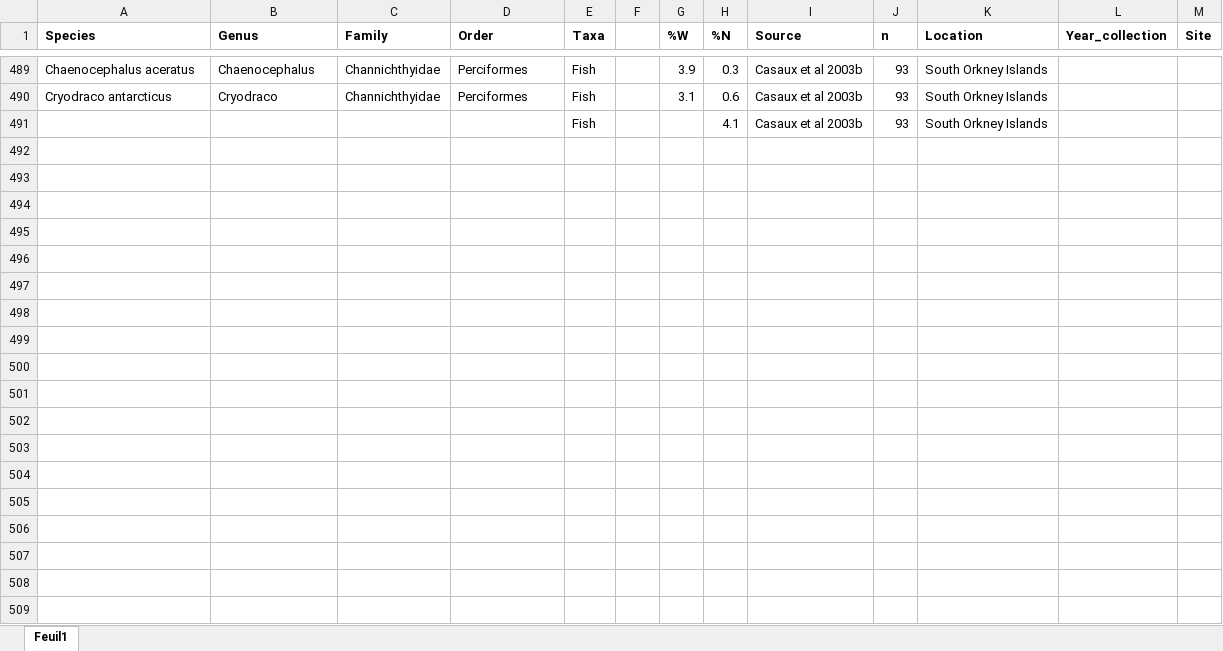
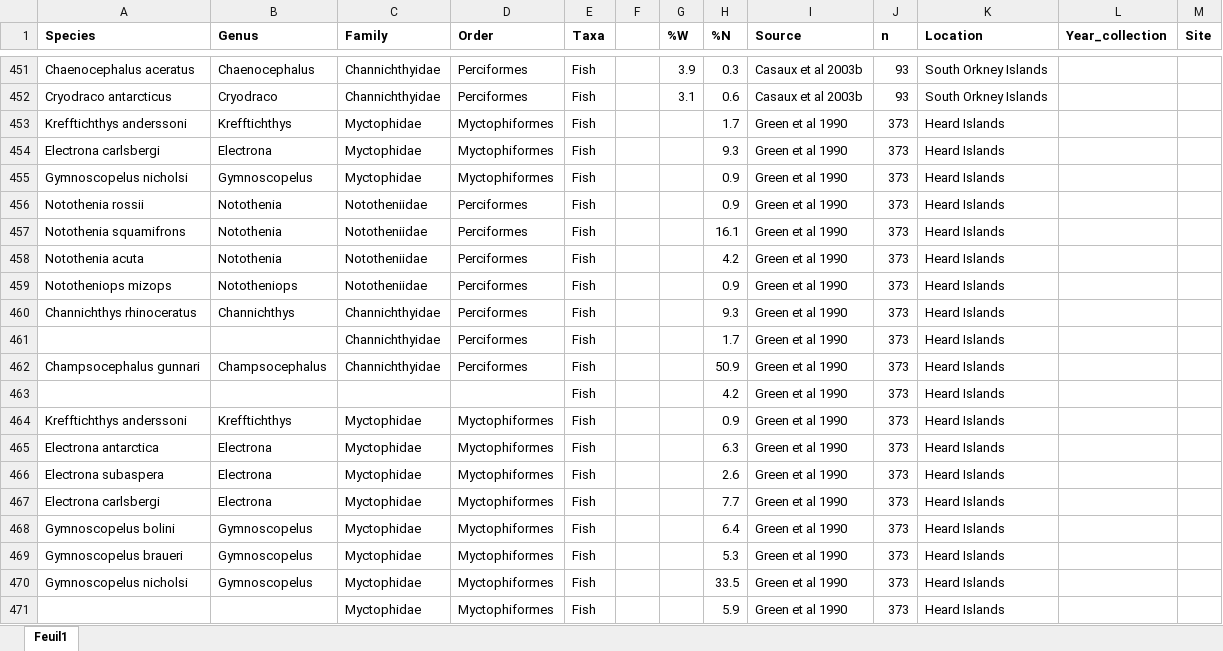
Before and after one commit to Lola-san/Ker_Arctgazella-prey-poop, an Excel workbook: data/data_diet_Agazella.xlsx, sheet Feuil1, drawn as a sheet; only a part is shown, gaps mark what is left out; values as stored, in another font and other column widths than the file's, no borders; removed rows and columns are numbered as before the commit, all else as after; the diff covers the shown part only; the diff names each change by its address in the sheet, - before the commit and + after, or states it on an @@ line.

```diff
--- a/data/data_diet_Agazella.xlsx (sheet Feuil1)
+++ b/data/data_diet_Agazella.xlsx (sheet Feuil1)
-row 491:  |  |  |  | Fish |  |  | 4.1 | Casaux et al 2003b | 93 | South Orkney Islands
+row 453: Krefftichthys anderssoni | Krefftichthys | Myctophidae | Myctophiformes | Fish |  |  | 1.7 | Green et al 1990 | 373 | Heard Islands
+row 454: Electrona carlsbergi | Electrona | Myctophidae | Myctophiformes | Fish |  |  | 9.3 | Green et al 1990 | 373 | Heard Islands
+row 455: Gymnoscopelus nicholsi | Gymnoscopelus | Myctophidae | Myctophiformes | Fish |  |  | 0.9 | Green et al 1990 | 373 | Heard Islands
+row 456: Notothenia rossii | Notothenia | Nototheniidae | Perciformes | Fish |  |  | 0.9 | Green et al 1990 | 373 | Heard Islands
+row 457: Notothenia squamifrons | Notothenia | Nototheniidae | Perciformes | Fish |  |  | 16.1 | Green et al 1990 | 373 | Heard Islands
+row 458: Notothenia acuta | Notothenia | Nototheniidae | Perciformes | Fish |  |  | 4.2 | Green et al 1990 | 373 | Heard Islands
+row 459: Nototheniops mizops | Nototheniops | Nototheniidae | Perciformes | Fish |  |  | 0.9 | Green et al 1990 | 373 | Heard Islands
+row 460: Channichthys rhinoceratus | Channichthys | Channichthyidae | Perciformes | Fish |  |  | 9.3 | Green et al 1990 | 373 | Heard Islands
+row 461:  |  | Channichthyidae | Perciformes | Fish |  |  | 1.7 | Green et al 1990 | 373 | Heard Islands
+row 462: Champsocephalus gunnari | Champsocephalus | Channichthyidae | Perciformes | Fish |  |  | 50.9 | Green et al 1990 | 373 | Heard Islands
+row 463:  |  |  |  | Fish |  |  | 4.2 | Green et al 1990 | 373 | Heard Islands
+row 464: Krefftichthys anderssoni | Krefftichthys | Myctophidae | Myctophiformes | Fish |  |  | 0.9 | Green et al 1990 | 373 | Heard Islands
+row 465: Electrona antarctica | Electrona | Myctophidae | Myctophiformes | Fish |  |  | 6.3 | Green et al 1990 | 373 | Heard Islands
+row 466: Electrona subaspera | Electrona | Myctophidae | Myctophiformes | Fish |  |  | 2.6 | Green et al 1990 | 373 | Heard Islands
+row 467: Electrona carlsbergi | Electrona | Myctophidae | Myctophiformes | Fish |  |  | 7.7 | Green et al 1990 | 373 | Heard Islands
+row 468: Gymnoscopelus bolini | Gymnoscopelus | Myctophidae | Myctophiformes | Fish |  |  | 6.4 | Green et al 1990 | 373 | Heard Islands
+row 469: Gymnoscopelus braueri | Gymnoscopelus | Myctophidae | Myctophiformes | Fish |  |  | 5.3 | Green et al 1990 | 373 | Heard Islands
+row 470: Gymnoscopelus nicholsi | Gymnoscopelus | Myctophidae | Myctophiformes | Fish |  |  | 33.5 | Green et al 1990 | 373 | Heard Islands
+row 471:  |  | Myctophidae | Myctophiformes | Fish |  |  | 5.9 | Green et al 1990 | 373 | Heard Islands
```
Also changed, not shown: 63 added rows and 38 removed rows elsewhere in this sheet, formulas that keep their value, output/Clustering/fish/stats_compo_clust_fish_clean_PCs_k4.xlsx, output/Clustering/scats/stats_compo_clust_scats_tot_PCs_k2.xlsx, 20 other files.
